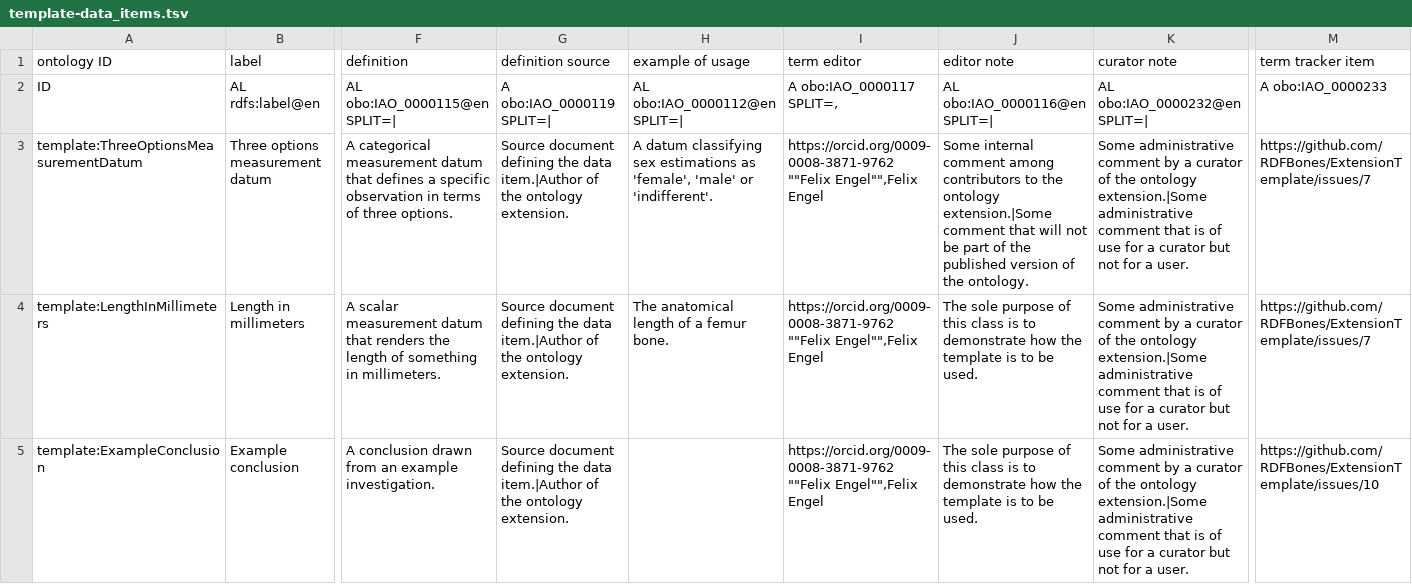
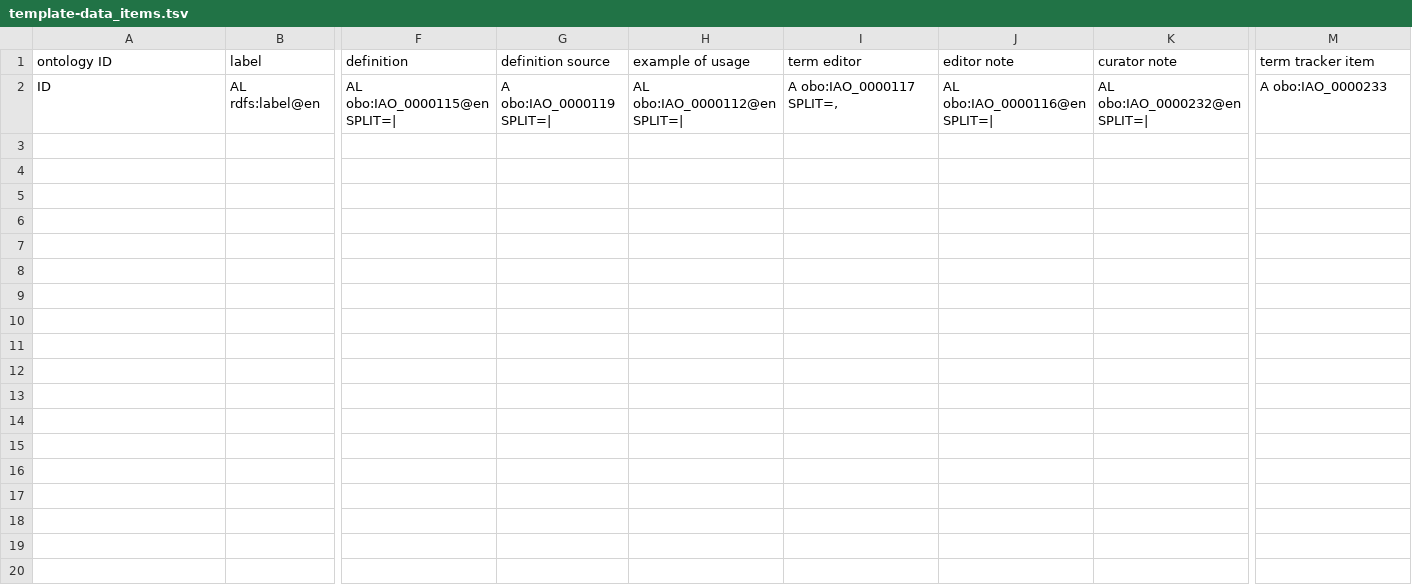
Before and after one commit to RDFBones/HartnettPubicAge, a TSV file: template-data_items.tsv, drawn as a sheet; only a part is shown, gaps mark what is left out; rows hold the shown columns only; the diff names each change by its address in the sheet, - before the commit and + after, or states it on an @@ line.

```diff
--- a/template-data_items.tsv
+++ b/template-data_items.tsv
-row 3: template:ThreeOptionsMeasurementDatum | Three options measurement datum | A categorical measurement datum that defines a specific observation in terms of three options. | Source document defining the data item.|Author of the ontology extension. | A datum classifying sex estimations as 'female', 'male' or 'indifferent'. | https://orcid.org/0009-0008-3871-9762 ""Felix Engel"",Felix Engel | Some internal comment among contributors to the ontology extension.|Some comment that will not be part of the published version of the ontology. | Some administrative comment by a curator of the ontology extension.|Some administrative comment that is of use for a curator but not for a user. | https://github.com/RDFBones/ExtensionTemplate/issues/7
-row 4: template:LengthInMillimeters | Length in millimeters | A scalar measurement datum that renders the length of something in millimeters. | Source document defining the data item.|Author of the ontology extension. | The anatomical length of a femur bone. | https://orcid.org/0009-0008-3871-9762 ""Felix Engel"",Felix Engel | The sole purpose of this class is to demonstrate how the template is to be used. | Some administrative comment by a curator of the ontology extension.|Some administrative comment that is of use for a curator but not for a user. | https://github.com/RDFBones/ExtensionTemplate/issues/7
-row 5: template:ExampleConclusion | Example conclusion | A conclusion drawn from an example investigation. | Source document defining the data item.|Author of the ontology extension. |  | https://orcid.org/0009-0008-3871-9762 ""Felix Engel"",Felix Engel | The sole purpose of this class is to demonstrate how the template is to be used. | Some administrative comment by a curator of the ontology extension.|Some administrative comment that is of use for a curator but not for a user. | https://github.com/RDFBones/ExtensionTemplate/issues/10
```
Also changed, not shown: template-assays.tsv, template-category_labels.tsv, 10 other files.
